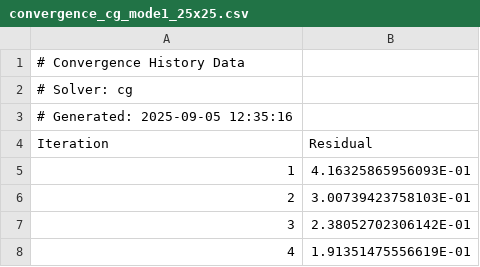
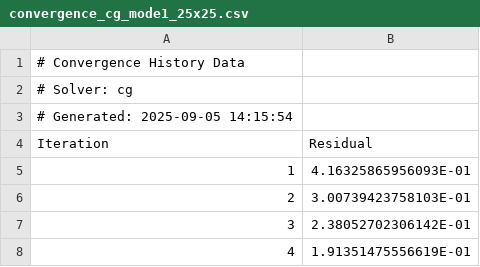
Before and after one commit to kenoogl/Heat3D, a CSV file: q3d/convergence_cg_mode1_25x25.csv, drawn as a sheet; only a part is shown.

```diff
--- a/q3d/convergence_cg_mode1_25x25.csv
+++ b/q3d/convergence_cg_mode1_25x25.csv
@@ -2,3 +2,3 @@
 # Solver: cg
-# Generated: 2025-09-05 12:35:16
+# Generated: 2025-09-05 14:15:54
 Iteration,Residual
```
Also changed, not shown: q3d/convergence_pbicgstab_mode1_25x25.csv, q3d/convergence_sor_mode1_25x25.csv, 37 other files.
